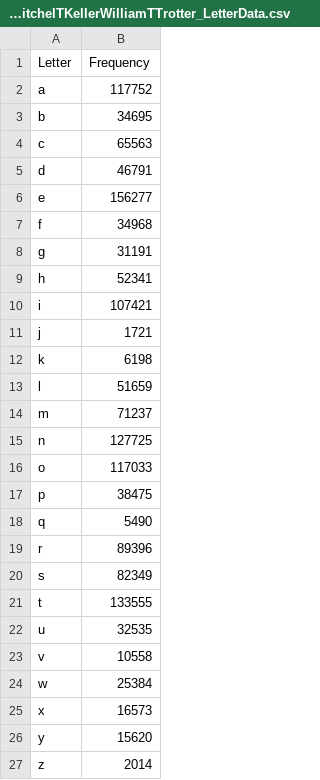
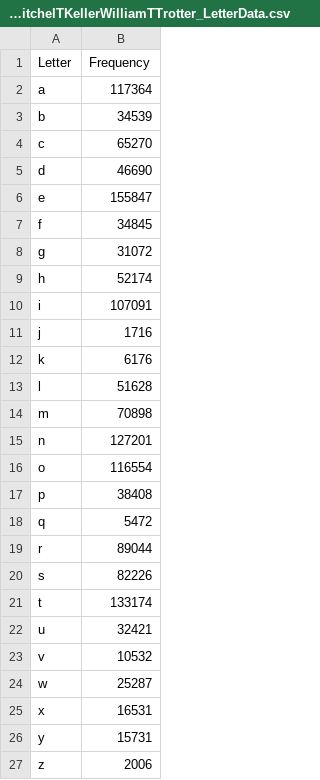
Before and after one commit to tommysteryy/LetterAnalyzer, a CSV file: src/scripts/textbook_data/AppliedCombinatorics_MitchelTKellerWilliamTTrotter_LetterData.csv, drawn as a sheet.

```diff
--- a/src/scripts/textbook_data/AppliedCombinatorics_MitchelTKellerWilliamTTrotter_LetterData.csv
+++ b/src/scripts/textbook_data/AppliedCombinatorics_MitchelTKellerWilliamTTrotter_LetterData.csv
@@ -1,27 +1,27 @@
 Letter,Frequency
-a,117752
-b,34695
-c,65563
-d,46791
-e,156277
-f,34968
-g,31191
-h,52341
-i,107421
-j,1721
-k,6198
-l,51659
-m,71237
-n,127725
-o,117033
-p,38475
-q,5490
-r,89396
-s,82349
-t,133555
-u,32535
-v,10558
-w,25384
-x,16573
-y,15620
-z,2014
+a,117364
+b,34539
+c,65270
+d,46690
+e,155847
+f,34845
+g,31072
+h,52174
+i,107091
+j,1716
+k,6176
+l,51628
+m,70898
+n,127201
+o,116554
+p,38408
+q,5472
+r,89044
+s,82226
+t,133174
+u,32421
+v,10532
+w,25287
+x,16531
+y,15731
+z,2006
```
Also changed, not shown: 11 other files.
